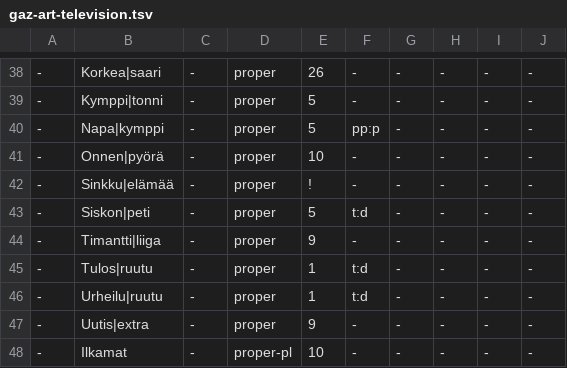
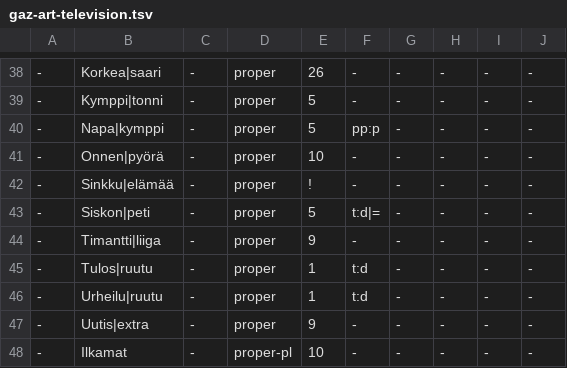
Before and after one commit to pkauppin/pykko, a TSV file: lists/gaz-art-television.tsv, drawn as a sheet; only a part is shown, gaps mark what is left out.

```diff
--- a/lists/gaz-art-television.tsv
+++ b/lists/gaz-art-television.tsv
@@ -42,3 +42,3 @@
 -	Sinkku|elämää	-	proper	!	-	-	-	-	-
--	Siskon|peti	-	proper	5	t:d	-	-	-	-
+-	Siskon|peti	-	proper	5	t:d|=	-	-	-	-
 -	Timantti|liiga	-	proper	9	-	-	-	-	-
```
Also changed, not shown: lists/gaz-loc-geo-lakes.tsv, lists/gaz-loc-geo-regions.tsv, 16 other files.
